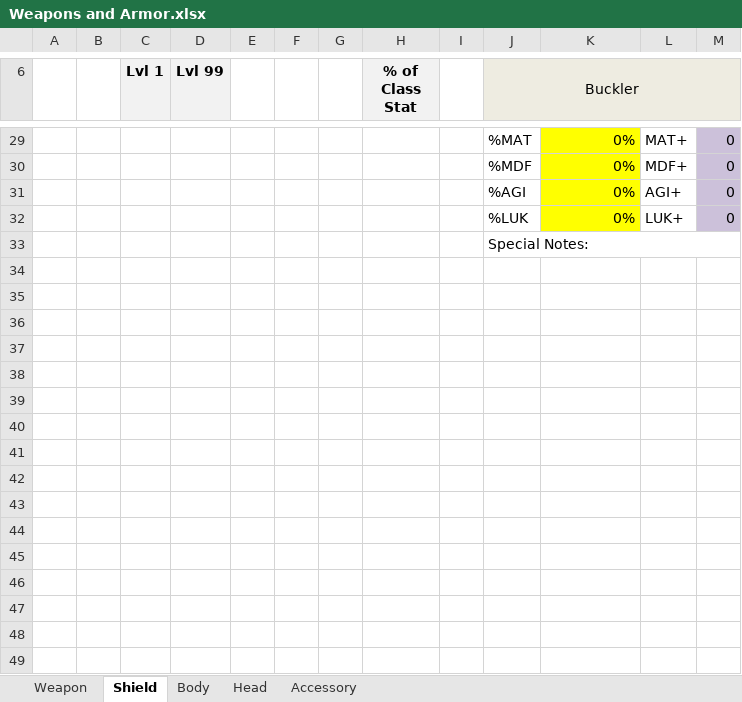
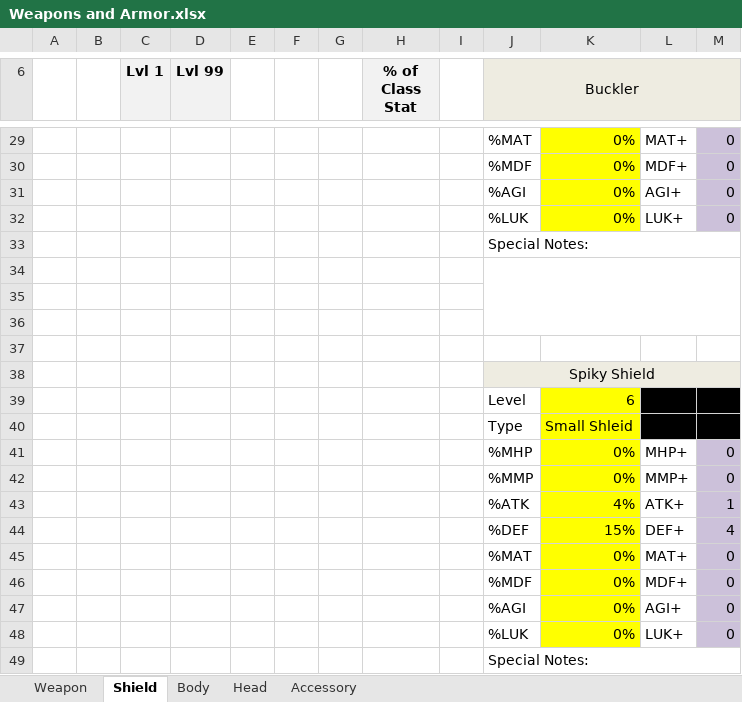
Before and after one commit to Mid-Boss/Reminiscence, an Excel workbook: Weapons and Armor.xlsx, sheet Shield, drawn as a sheet; only a part is shown, gaps mark what is left out; values as stored, in another font and other column widths than the file's, no borders; the diff names each change by its address in the sheet, - before the commit and + after, or states it on an @@ line.

```diff
--- a/Weapons and Armor.xlsx (sheet Shield)
+++ b/Weapons and Armor.xlsx (sheet Shield)
+row 34: (empty)
+row 35: (empty)
+row 36: (empty)
+row 37: (empty)
+row 38:  |  |  |  |  |  |  |  |  | Spiky Shield
+row 39:  |  |  |  |  |  |  |  |  | Level | 6
+row 40:  |  |  |  |  |  |  |  |  | Type | Small Shleid
+row 41:  |  |  |  |  |  |  |  |  | %MHP | 0% | MHP+ | 0
+row 42:  |  |  |  |  |  |  |  |  | %MMP | 0% | MMP+ | 0
+row 43:  |  |  |  |  |  |  |  |  | %ATK | 4% | ATK+ | 1
+row 44:  |  |  |  |  |  |  |  |  | %DEF | 15% | DEF+ | 4
+row 45:  |  |  |  |  |  |  |  |  | %MAT | 0% | MAT+ | 0
+row 46:  |  |  |  |  |  |  |  |  | %MDF | 0% | MDF+ | 0
+row 47:  |  |  |  |  |  |  |  |  | %AGI | 0% | AGI+ | 0
+row 48:  |  |  |  |  |  |  |  |  | %LUK | 0% | LUK+ | 0
+row 49:  |  |  |  |  |  |  |  |  | Special Notes:
```
Also changed, not shown: sheet Accessory, sheet Weapon, sheet Head, sheet Body.
